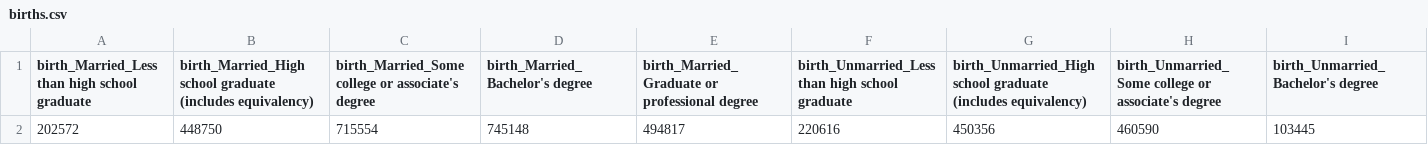
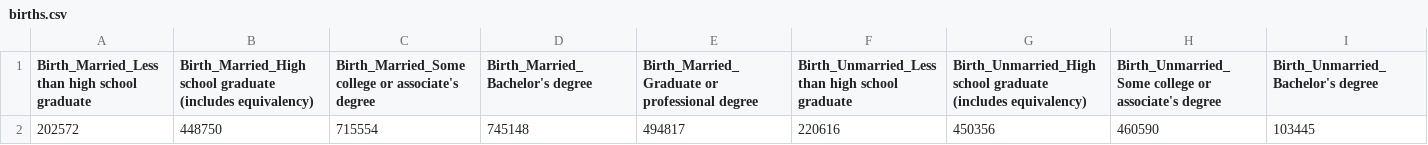
Before and after one commit to ZujunPeng/education_attainment, a CSV file: data/births.csv, drawn as a sheet; only a part is shown; the diff covers the shown part only; the diff names each change by its address in the sheet, - before the commit and + after, or states it on an @@ line.

```diff
--- a/data/births.csv
+++ b/data/births.csv
-A1: birth_Married_Less than high school graduate
+A1: Birth_Married_Less than high school graduate
-B1: birth_Married_High school graduate…
+B1: Birth_Married_High school graduate…
-C1: birth_Married_Some college or…
+C1: Birth_Married_Some college or…
-D1: birth_Married_Bachelor's degree
+D1: Birth_Married_Bachelor's degree
-E1: birth_Married_Graduate or professional degree
+E1: Birth_Married_Graduate or professional degree
-F1: birth_Unmarried_Less than high…
+F1: Birth_Unmarried_Less than high…
-G1: birth_Unmarried_High school graduate…
+G1: Birth_Unmarried_High school graduate…
-H1: birth_Unmarried_Some college or…
+H1: Birth_Unmarried_Some college or…
-I1: birth_Unmarried_Bachelor's degree
+I1: Birth_Unmarried_Bachelor's degree
```
Also changed, not shown: 11 edited cells elsewhere in this file, 15 other files.
